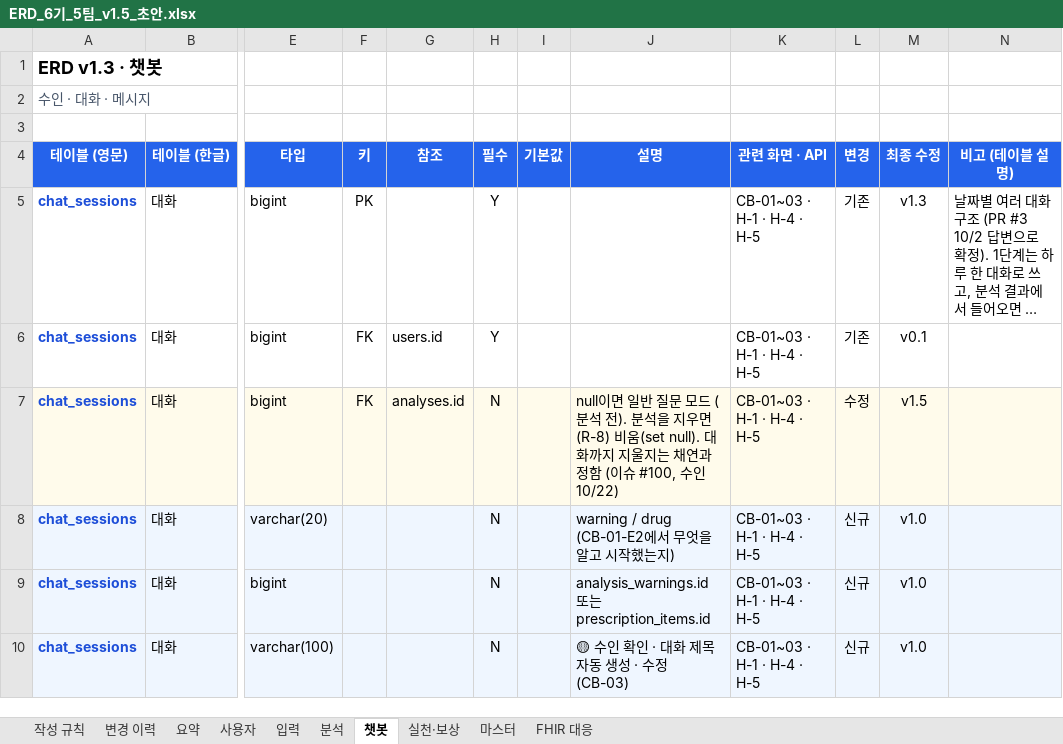
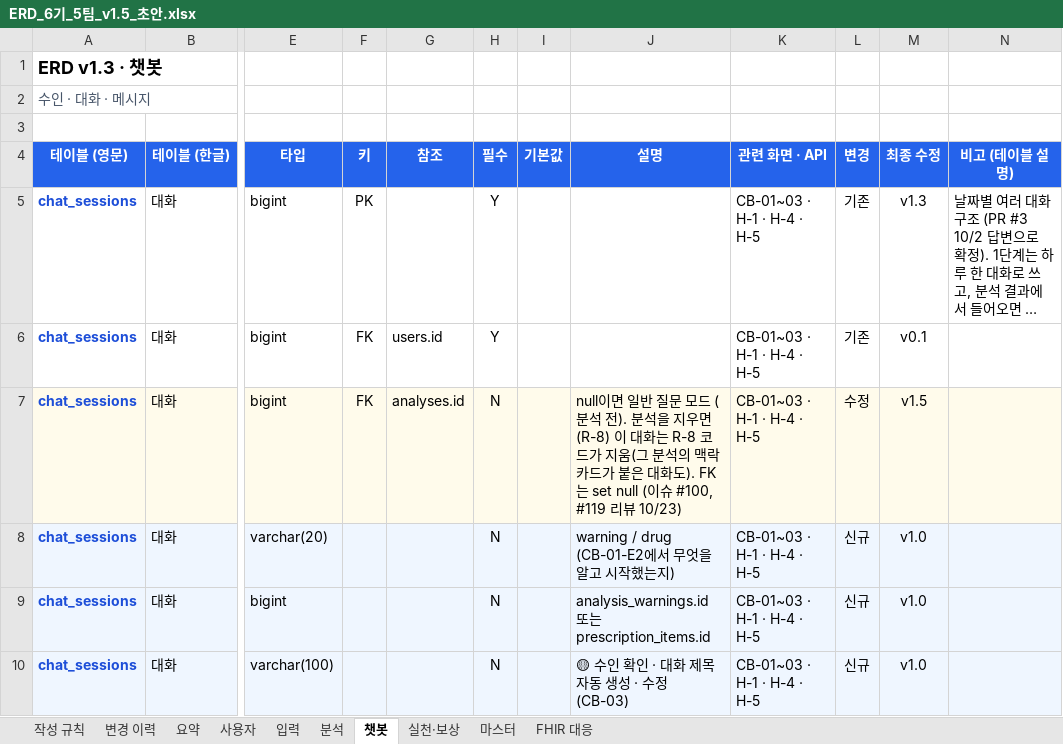
Before and after one commit to AI-HealthCare-06/AH_06_05, an Excel workbook: docs/planning/ERD_6기_5팀_v1.5_초안.xlsx, sheet 챗봇, drawn as a sheet; only a part is shown, gaps mark what is left out; long unchanged cells end in …; values as stored, in another font and other column widths than the file's, no borders; the diff names each change by its address in the sheet, - before the commit and + after, or states it on an @@ line.

```diff
--- a/docs/planning/ERD_6기_5팀_v1.5_초안.xlsx (sheet 챗봇)
+++ b/docs/planning/ERD_6기_5팀_v1.5_초안.xlsx (sheet 챗봇)
-J7 (설명): …지우면(R-8) 비움(set null). 대화까지 지울지는 채연과 정함 (이슈 #100, 수인 10/22)
+J7 (설명): …지우면(R-8) 이 대화는 R-8 코드가 지움(그 분석의 맥락 카드가 붙은 대화도). FK는 set null (이슈 #100, #119 리뷰 10/23)
```
Also changed, not shown: sheet 변경 이력, 7 other files.
